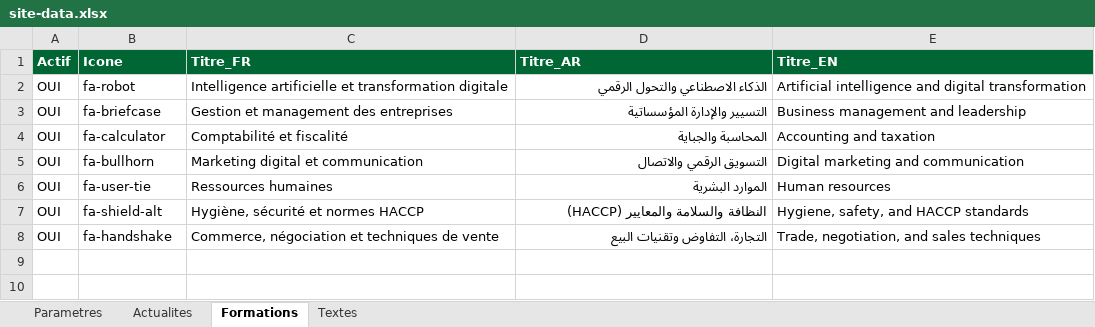
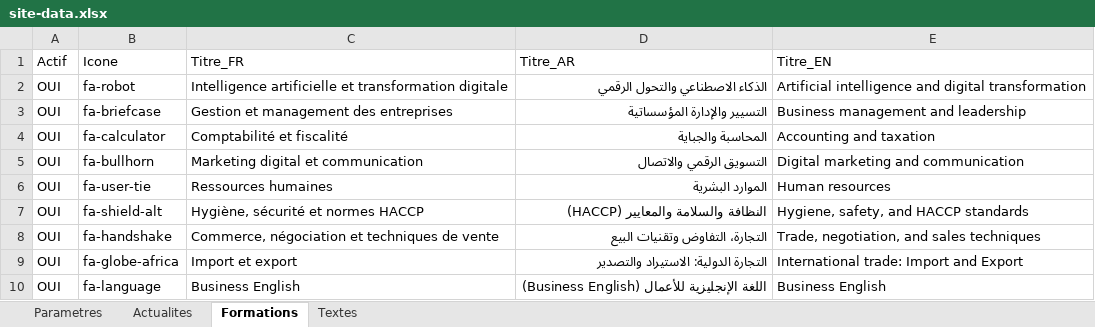
Before and after one commit to topschoolexcel3-hue/caci-blida, an Excel workbook: data/site-data.xlsx, sheet Formations, drawn as a sheet; values as stored, in another font and other column widths than the file's, no borders; the diff names each change by its address in the sheet, - before the commit and + after, or states it on an @@ line.

```diff
--- a/data/site-data.xlsx (sheet Formations)
+++ b/data/site-data.xlsx (sheet Formations)
@@ A1:E1 fill: #006633 → none, bold: on → off, text colour: #FFFFFF → black @@
+row 9: OUI | fa-globe-africa | Import et export | التجارة الدولية: الاستيراد والتصدير | International trade: Import and Export
+row 10: OUI | fa-language | Business English | اللغة الإنجليزية للأعمال (Business English) | Business English
```
Also changed, not shown: sheet Textes, sheet Actualites, sheet Parametres, 9 other files.
